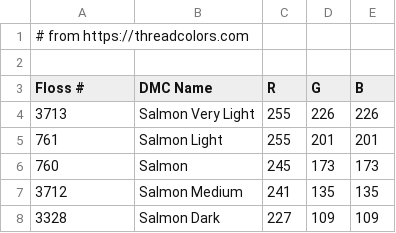
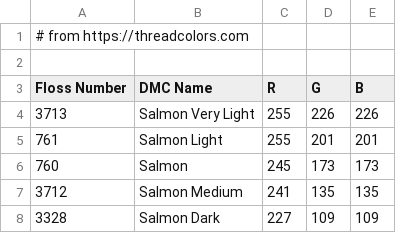
Before and after one commit to amklinv/cross_stitch, a CSV file: colors.csv, drawn as a sheet; only a part is shown.

```diff
--- a/colors.csv
+++ b/colors.csv
@@ -2,3 +2,3 @@
 
-Floss #,DMC Name,R,G,B
+Floss Number,DMC Name,R,G,B
 3713,Salmon Very Light,255,226,226
```
Also changed, not shown: 1 other file.
